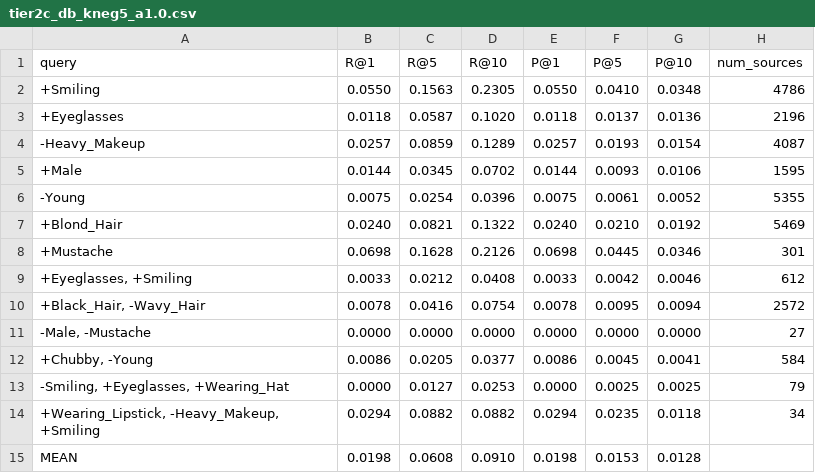
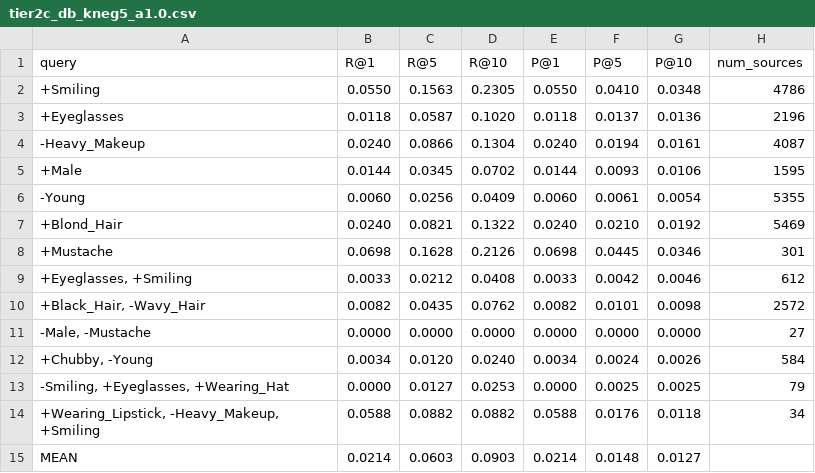
Before and after one commit to davideCabitz/Deep-Learning-Project, a CSV file: output/tier2c/tier2c_db_kneg5_a1.0.csv, drawn as a sheet.

```diff
--- a/output/tier2c/tier2c_db_kneg5_a1.0.csv
+++ b/output/tier2c/tier2c_db_kneg5_a1.0.csv
@@ -3,5 +3,5 @@ query,R@1,R@5,R@10,P@1,P@5,P@10,num_sources
 +Eyeglasses,0.0118,0.0587,0.1020,0.0118,0.0137,0.0136,2196
--Heavy_Makeup,0.0257,0.0859,0.1289,0.0257,0.0193,0.0154,4087
+-Heavy_Makeup,0.0240,0.0866,0.1304,0.0240,0.0194,0.0161,4087
 +Male,0.0144,0.0345,0.0702,0.0144,0.0093,0.0106,1595
--Young,0.0075,0.0254,0.0396,0.0075,0.0061,0.0052,5355
+-Young,0.0060,0.0256,0.0409,0.0060,0.0061,0.0054,5355
 +Blond_Hair,0.0240,0.0821,0.1322,0.0240,0.0210,0.0192,5469
@@ -9,7 +9,7 @@ query,R@1,R@5,R@10,P@1,P@5,P@10,num_sources
 "+Eyeglasses, +Smiling",0.0033,0.0212,0.0408,0.0033,0.0042,0.0046,612
-"+Black_Hair, -Wavy_Hair",0.0078,0.0416,0.0754,0.0078,0.0095,0.0094,2572
+"+Black_Hair, -Wavy_Hair",0.0082,0.0435,0.0762,0.0082,0.0101,0.0098,2572
 "-Male, -Mustache",0.0000,0.0000,0.0000,0.0000,0.0000,0.0000,27
-"+Chubby, -Young",0.0086,0.0205,0.0377,0.0086,0.0045,0.0041,584
+"+Chubby, -Young",0.0034,0.0120,0.0240,0.0034,0.0024,0.0026,584
 "-Smiling, +Eyeglasses, +Wearing_Hat",0.0000,0.0127,0.0253,0.0000,0.0025,0.0025,79
-"+Wearing_Lipstick, -Heavy_Makeup, +Smiling",0.0294,0.0882,0.0882,0.0294,0.0235,0.0118,34
-MEAN,0.0198,0.0608,0.0910,0.0198,0.0153,0.0128,
+"+Wearing_Lipstick, -Heavy_Makeup, +Smiling",0.0588,0.0882,0.0882,0.0588,0.0176,0.0118,34
+MEAN,0.0214,0.0603,0.0903,0.0214,0.0148,0.0127,
```
Also changed, not shown: output/tier2c/tier2c_db_kneg10_a1.0.csv, output/tier2c/tier2c_db_kneg1_a1.0.csv, 9 other files.
